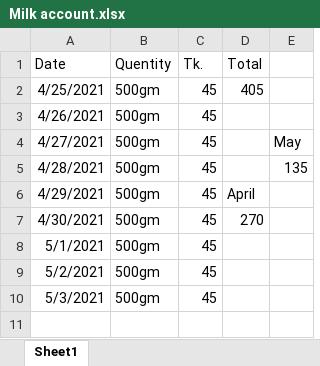
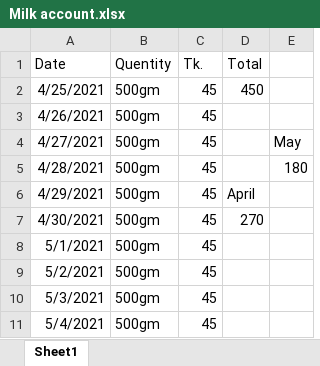
Before and after one commit to jahin44/Home-Accounts, an Excel workbook: Milk account.xlsx, sheet Sheet1, drawn as a sheet; values as stored, in another font and other column widths than the file's, no borders; the diff names each change by its address in the sheet, - before the commit and + after, or states it on an @@ line.

Commit message:
5/4/2021

```diff
--- a/Milk account.xlsx (sheet Sheet1)
+++ b/Milk account.xlsx (sheet Sheet1)
-D2 (Total): 405
+D2 (Total): 450
-E5: 135
+E5: 180
+row 11: 5/4/2021 | 500gm | 45
```
